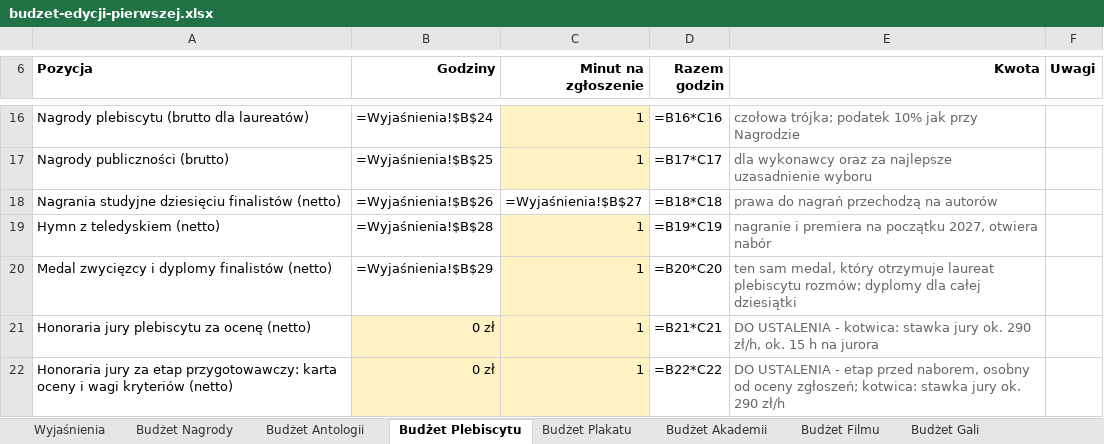
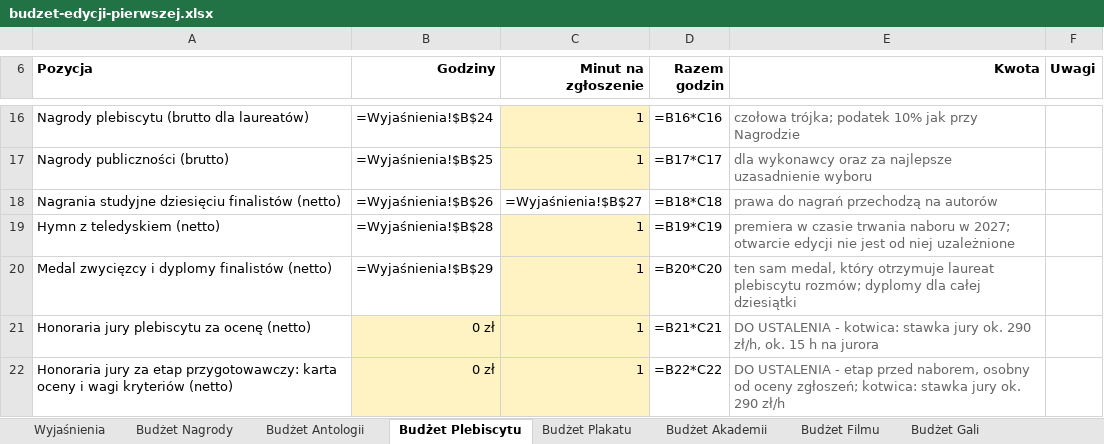
Before and after one commit to kolbinski/konstela, an Excel workbook: budzet-edycji-pierwszej.xlsx, sheet Budżet Plebiscytu, drawn as a sheet; only a part is shown, gaps mark what is left out; values as stored, in another font and other column widths than the file's, no borders; formulas without a stored value are shown as written; the diff names each change by its address in the sheet, - before the commit and + after, or states it on an @@ line.

```diff
--- a/budzet-edycji-pierwszej.xlsx (sheet Budżet Plebiscytu)
+++ b/budzet-edycji-pierwszej.xlsx (sheet Budżet Plebiscytu)
-E19 (Kwota): nagranie i premiera na początku 2027, otwiera nabór
+E19 (Kwota): premiera w czasie trwania naboru w 2027; otwarcie edycji nie jest od niej uzależnione
```
Also changed, not shown: 4 other files.
